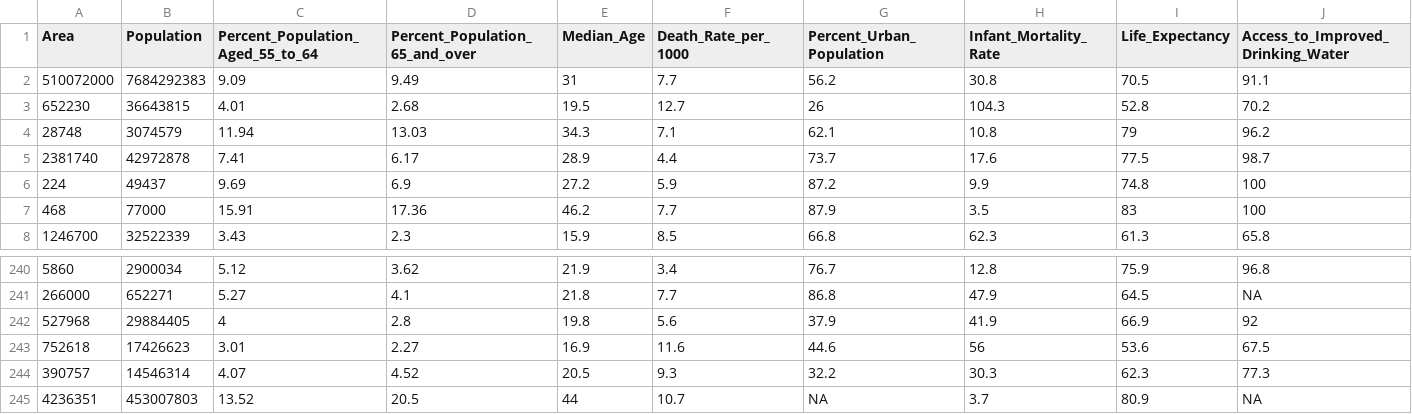
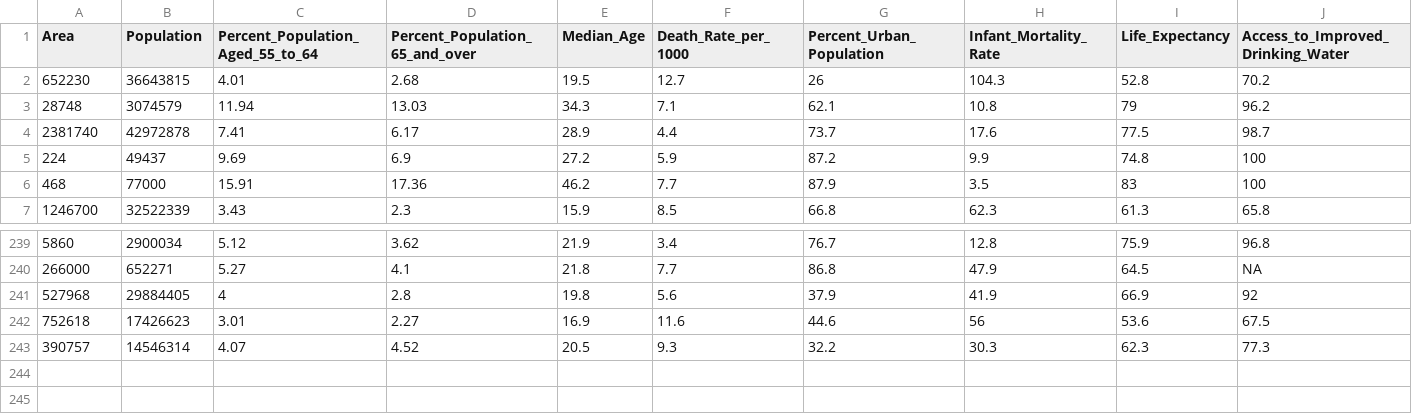
Before and after one commit to kes256/PSDS_Capstone, a CSV file: capstone/factbook.csv, drawn as a sheet; only a part is shown, gaps mark what is left out; rows hold the shown columns only; the diff names each change by its address in the sheet, - before the commit and + after, or states it on an @@ line.

```diff
--- a/capstone/factbook.csv
+++ b/capstone/factbook.csv
-row 2: 510072000 | 7684292383 | 9.09 | 9.49 | 31 | 7.7 | 56.2 | 30.8 | 70.5 | 91.1
-row 245: 4236351 | 453007803 | 13.52 | 20.5 | 44 | 10.7 | NA | 3.7 | 80.9 | NA
```
Also changed, not shown: 3 other files.
